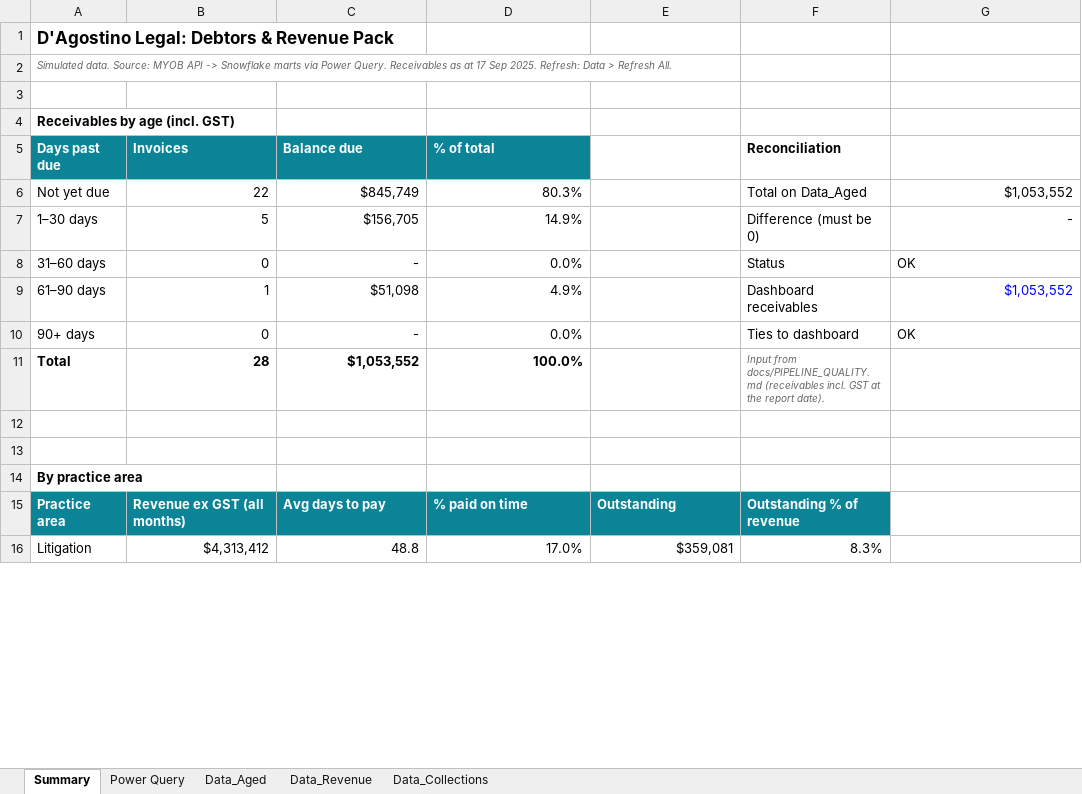
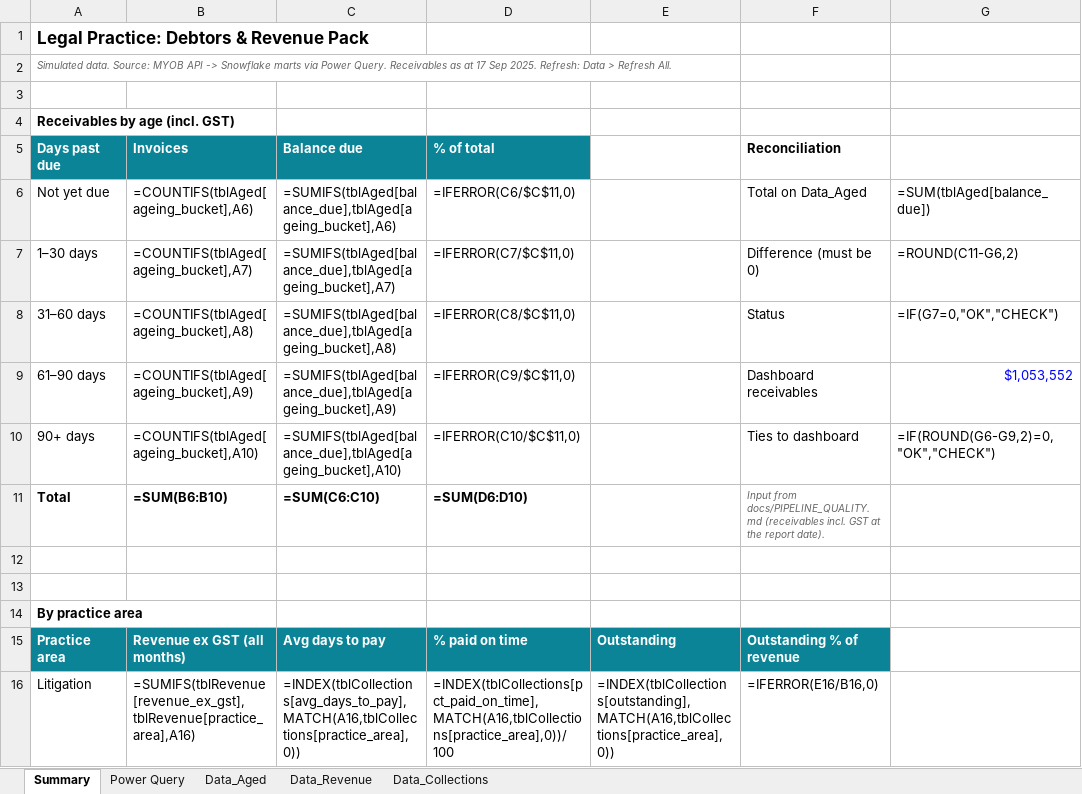
Before and after one commit to brianphu2310/Law_Firm_Operations_Intelliigence, an Excel workbook: integration/excel/Debtors_Revenue_Pack.xlsx, sheet Summary, drawn as a sheet; only a part is shown; values as stored, in another font and other column widths than the file's, no borders; formulas without a stored value are shown as written; conditional formats not drawn; the diff covers the shown part only; the diff names each change by its address in the sheet, - before the commit and + after, or states it on an @@ line.

```diff
--- a/integration/excel/Debtors_Revenue_Pack.xlsx (sheet Summary)
+++ b/integration/excel/Debtors_Revenue_Pack.xlsx (sheet Summary)
-A1 (Days past due): D'Agostino Legal: Debtors & Revenue Pack
+A1 (Days past due): Legal Practice: Debtors & Revenue Pack
-B6 (Invoices): 22
+B6 (Invoices): =COUNTIFS(tblAged[ageing_bucket],A6)
-C6 (Balance due): $845,749
+C6 (Balance due): =SUMIFS(tblAged[balance_due],tblAged[ageing_bucket],A6)
-D6 (% of total): 80.3%
+D6 (% of total): =IFERROR(C6/$C$11,0)
-G6: $1,053,552
+G6: =SUM(tblAged[balance_due])
-B7 (Invoices): 5
+B7 (Invoices): =COUNTIFS(tblAged[ageing_bucket],A7)
-C7 (Balance due): $156,705
+C7 (Balance due): =SUMIFS(tblAged[balance_due],tblAged[ageing_bucket],A7)
-D7 (% of total): 14.9%
+D7 (% of total): =IFERROR(C7/$C$11,0)
-G7: -
+G7: =ROUND(C11-G6,2)
-B8 (Invoices): 0
+B8 (Invoices): =COUNTIFS(tblAged[ageing_bucket],A8)
-C8 (Balance due): -
+C8 (Balance due): =SUMIFS(tblAged[balance_due],tblAged[ageing_bucket],A8)
-D8 (% of total): 0.0%
+D8 (% of total): =IFERROR(C8/$C$11,0)
-G8: OK
+G8: =IF(G7=0,"OK","CHECK")
-B9 (Invoices): 1
+B9 (Invoices): =COUNTIFS(tblAged[ageing_bucket],A9)
-C9 (Balance due): $51,098
+C9 (Balance due): =SUMIFS(tblAged[balance_due],tblAged[ageing_bucket],A9)
-D9 (% of total): 4.9%
+D9 (% of total): =IFERROR(C9/$C$11,0)
-B10 (Invoices): 0
+B10 (Invoices): =COUNTIFS(tblAged[ageing_bucket],A10)
-C10 (Balance due): -
+C10 (Balance due): =SUMIFS(tblAged[balance_due],tblAged[ageing_bucket],A10)
-D10 (% of total): 0.0%
+D10 (% of total): =IFERROR(C10/$C$11,0)
-G10: OK
+G10: =IF(ROUND(G6-G9,2)=0,"OK","CHECK")
-B11 (Invoices): 28
+B11 (Invoices): =SUM(B6:B10)
-C11 (Balance due): $1,053,552
+C11 (Balance due): =SUM(C6:C10)
-D11 (% of total): 100.0%
+D11 (% of total): =SUM(D6:D10)
-B16 (Invoices): $4,313,412
+B16 (Invoices): =SUMIFS(tblRevenue[revenue_ex_gst],tblRevenue[practice_area],A16)
-C16 (Balance due): 48.8
+C16 (Balance due): =INDEX(tblCollections[avg_days_to_pay],MATCH(A16,tblCollections[practice_area],0))
-D16 (% of total): 17.0%
+D16 (% of total): =INDEX(tblCollections[pct_paid_on_time],MATCH(A16,tblCollections[practice_area],0))/100
-E16: $359,081
+E16: =INDEX(tblCollections[outstanding],MATCH(A16,tblCollections[practice_area],0))
-F16 (Reconciliation): 8.3%
+F16 (Reconciliation): =IFERROR(E16/B16,0)
```
Also changed, not shown: 10 added rows, 10 removed rows and 23 edited cells elsewhere in this sheet, 7 other files.
